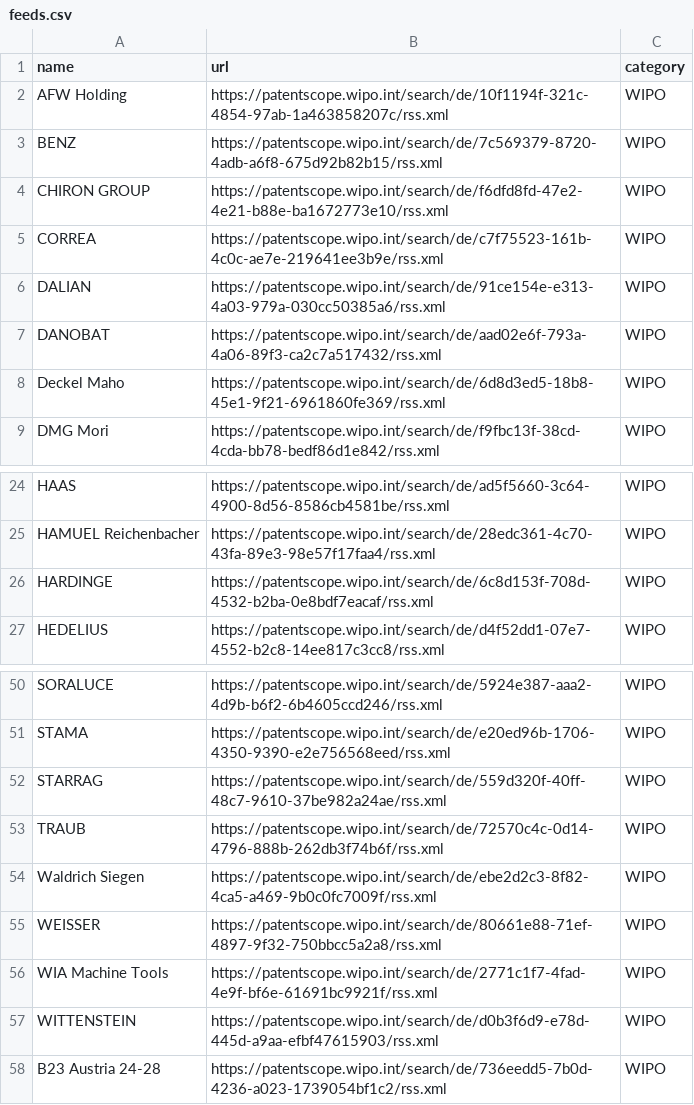
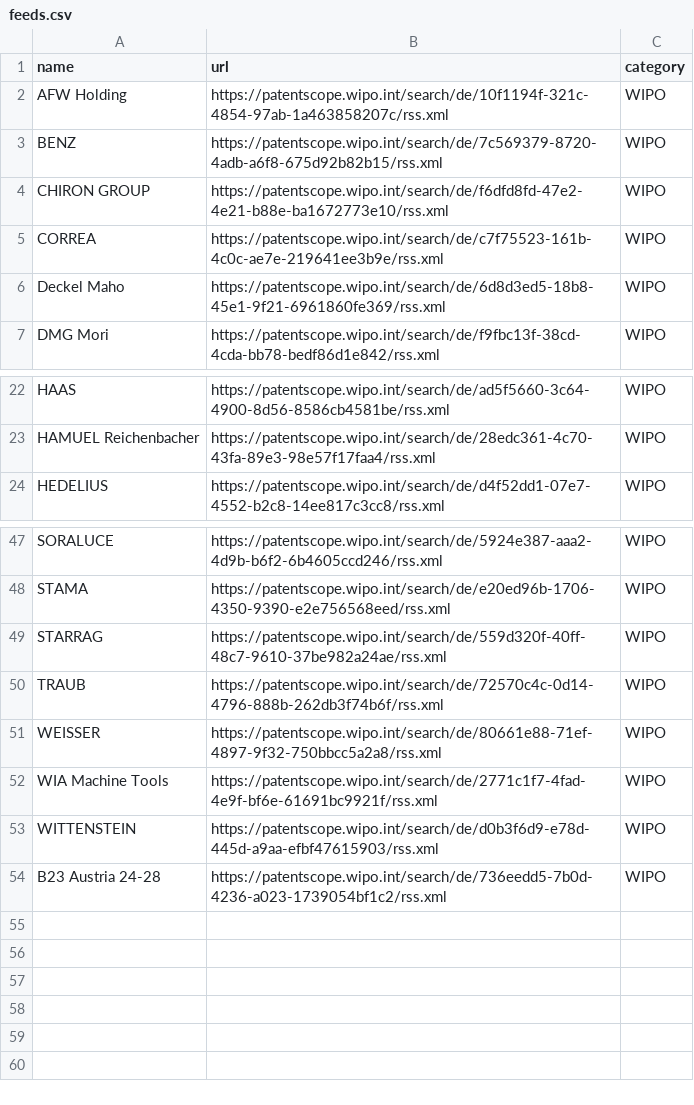
Before and after one commit to CommanderSpecialK/IP-RSS-Reader, a CSV file: feeds.csv, drawn as a sheet; only a part is shown, gaps mark what is left out.

Commit message:
feeds.csv

```diff
--- a/feeds.csv
+++ b/feeds.csv
@@ -5,4 +5,2 @@ CHIRON GROUP;https://patentscope.wipo.int/search/de/f6dfd8fd-47e2-4e21-b88e-ba16
 CORREA;https://patentscope.wipo.int/search/de/c7f75523-161b-4c0c-ae7e-219641ee3b9e/rss.xml;WIPO
-DALIAN;https://patentscope.wipo.int/search/de/91ce154e-e313-4a03-979a-030cc50385a6/rss.xml;WIPO
-DANOBAT;https://patentscope.wipo.int/search/de/aad02e6f-793a-4a06-89f3-ca2c7a517432/rss.xml;WIPO
 Deckel Maho;https://patentscope.wipo.int/search/de/6d8d3ed5-18b8-45e1-9f21-6961860fe369/rss.xml;WIPO
@@ -25,3 +23,2 @@ HAAS;https://patentscope.wipo.int/search/de/ad5f5660-3c64-4900-8d56-8586cb4581be
 HAMUEL Reichenbacher;https://patentscope.wipo.int/search/de/28edc361-4c70-43fa-89e3-98e57f17faa4/rss.xml;WIPO
-HARDINGE;https://patentscope.wipo.int/search/de/6c8d153f-708d-4532-b2ba-0e8bdf7eacaf/rss.xml;WIPO
 HEDELIUS;https://patentscope.wipo.int/search/de/d4f52dd1-07e7-4552-b2c8-14ee817c3cc8/rss.xml;WIPO
@@ -53,3 +50,2 @@ STARRAG;https://patentscope.wipo.int/search/de/559d320f-40ff-48c7-9610-37be982a2
 TRAUB;https://patentscope.wipo.int/search/de/72570c4c-0d14-4796-888b-262db3f74b6f/rss.xml;WIPO
-Waldrich Siegen;https://patentscope.wipo.int/search/de/ebe2d2c3-8f82-4ca5-a469-9b0c0fc7009f/rss.xml;WIPO
 WEISSER;https://patentscope.wipo.int/search/de/80661e88-71ef-4897-9f32-750bbcc5a2a8/rss.xml;WIPO
```
